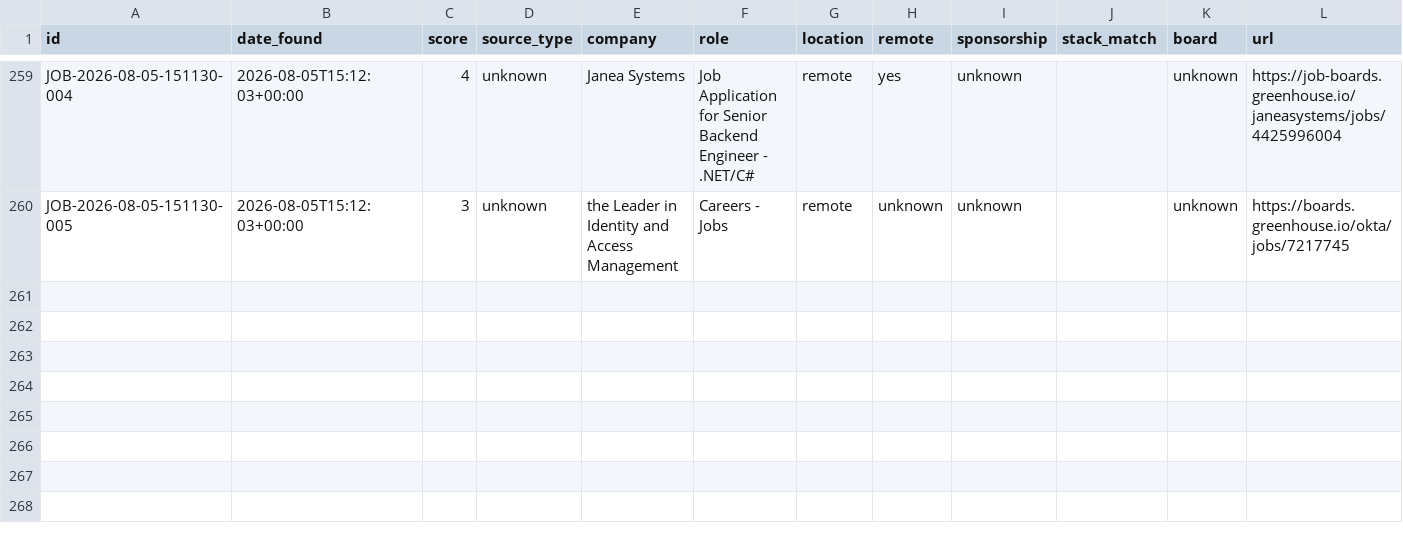
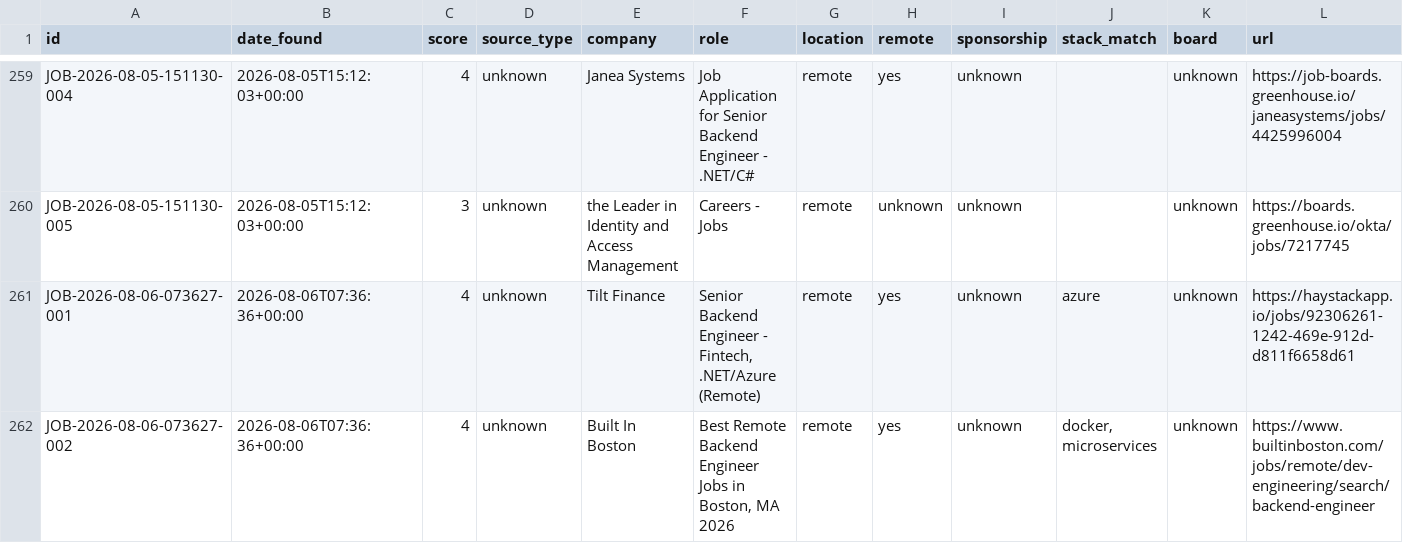
Before and after one commit to MahmoudElHassan/job-hunter, a CSV file: data/Job_Listings.csv, drawn as a sheet; only a part is shown, gaps mark what is left out; rows hold the shown columns only; the diff names each change by its address in the sheet, - before the commit and + after, or states it on an @@ line.

```diff
--- a/data/Job_Listings.csv
+++ b/data/Job_Listings.csv
+row 261: JOB-2026-08-06-073627-001 | 2026-08-06T07:36:36+00:00 | 4 | unknown | Tilt Finance | Senior Backend Engineer - Fintech, .NET/Azure (Remote) | remote | yes | unknown | azure | unknown | https://haystackapp.io/jobs/92306261-1242-469e-912d-d811f6658d61
+row 262: JOB-2026-08-06-073627-002 | 2026-08-06T07:36:36+00:00 | 4 | unknown | Built In Boston | Best Remote Backend Engineer Jobs in Boston, MA 2026 | remote | yes | unknown | docker, microservices | unknown | https://www.builtinboston.com/jobs/remote/dev-engineering/search/backend-engineer
```
Also changed, not shown: 1 other file.
